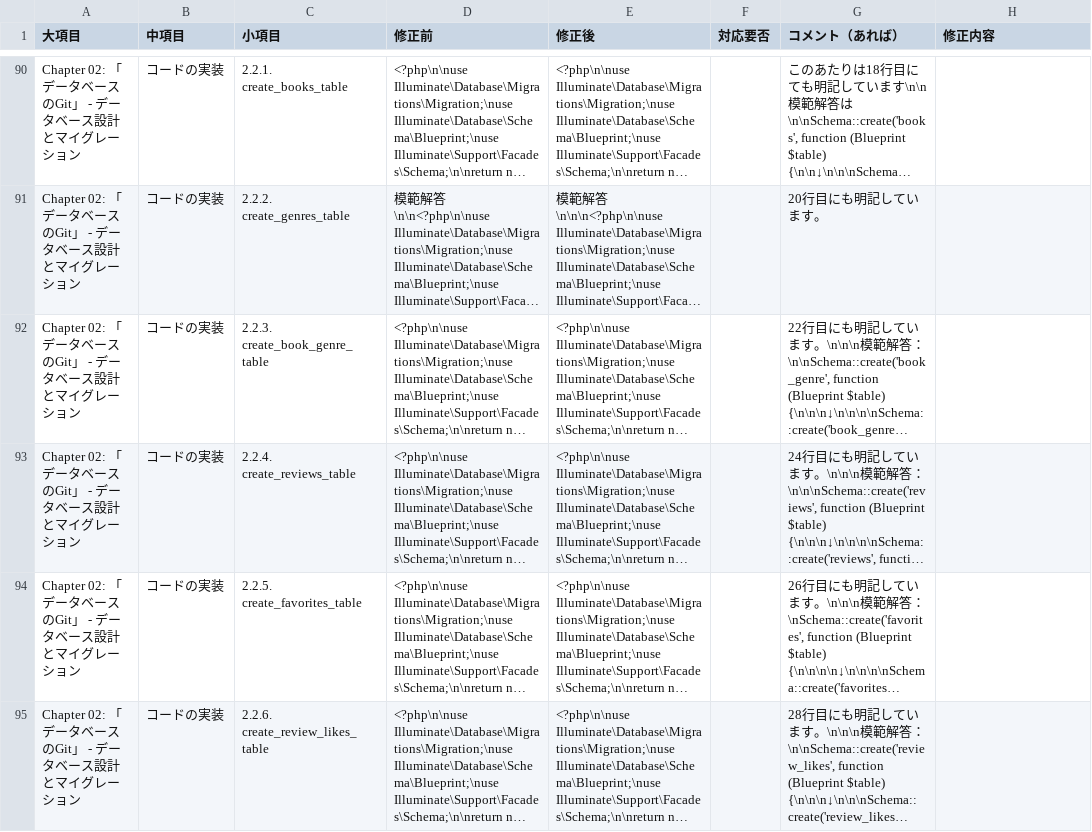
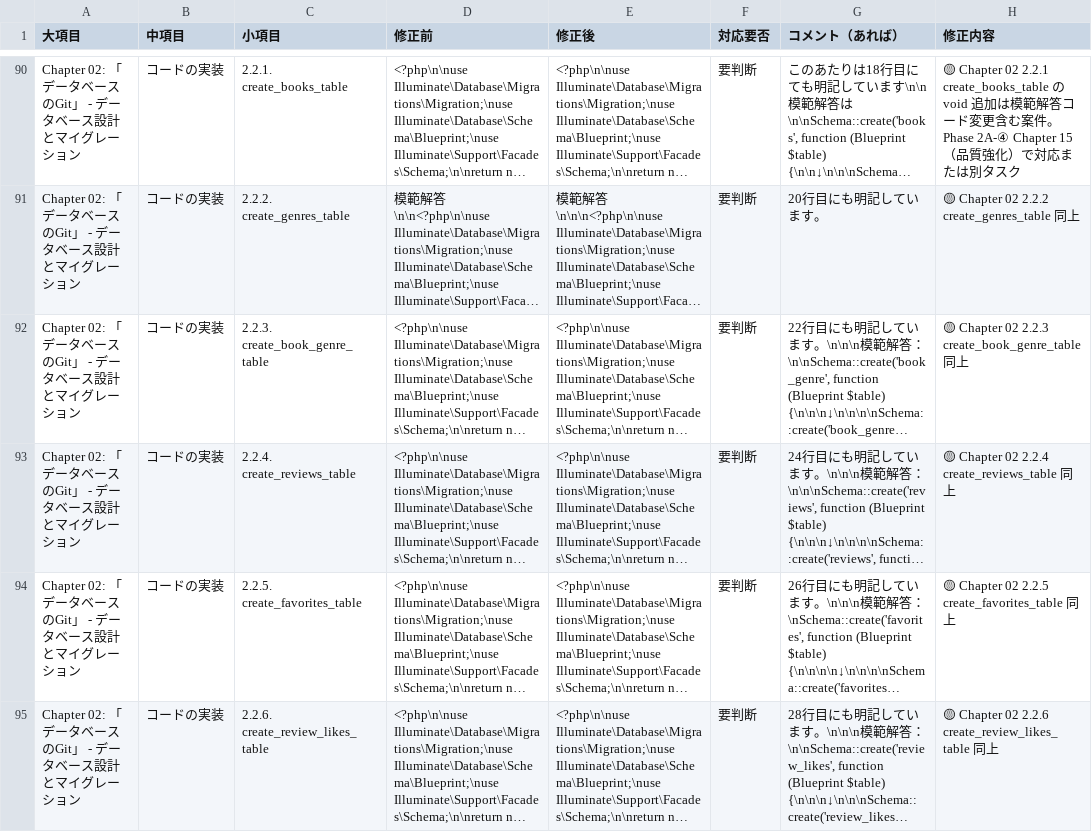
Before and after one commit to coachtech-material/ExampleAnswer-mockcase-BookShelf, a TSV file: 関連ドキュメント/採点者フィードバック/Advance_復習教材(各Chapter + 完全手順書).tsv, drawn as a sheet; only a part is shown, gaps mark what is left out; long unchanged cells end in …; the diff covers the shown part only; the diff names each change by its address in the sheet, - before the commit and + after, or states it on an @@ line.

```diff
--- a/関連ドキュメント/採点者フィードバック/Advance_復習教材(各Chapter + 完全手順書).tsv
+++ b/関連ドキュメント/採点者フィードバック/Advance_復習教材(各Chapter + 完全手順書).tsv
-F90:F95 (対応要否): (empty)
+F90:F95 (対応要否): 要判断
-H90 (修正内容): (empty)
+H90 (修正内容): 🟡 Chapter 02 2.2.1 create_books_table の void 追加は模範解答コード変更含む案件。Phase 2A-④ Chapter 15（品質強化）で対応または別タスク
-H91 (修正内容): (empty)
+H91 (修正内容): 🟡 Chapter 02 2.2.2 create_genres_table 同上
-H92 (修正内容): (empty)
+H92 (修正内容): 🟡 Chapter 02 2.2.3 create_book_genre_table 同上
-H93 (修正内容): (empty)
+H93 (修正内容): 🟡 Chapter 02 2.2.4 create_reviews_table 同上
-H94 (修正内容): (empty)
+H94 (修正内容): 🟡 Chapter 02 2.2.5 create_favorites_table 同上
-H95 (修正内容): (empty)
+H95 (修正内容): 🟡 Chapter 02 2.2.6 create_review_likes_table 同上
```
Also changed, not shown: 80 edited cells elsewhere in this file, 関連ドキュメント/採点者フィードバック/Basic_復習教材(各Chapter + 完全手順書).tsv, 5 other files.
